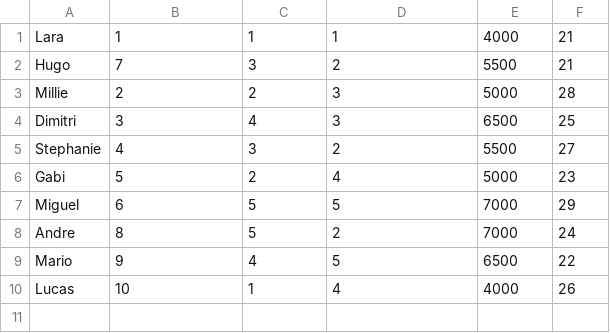
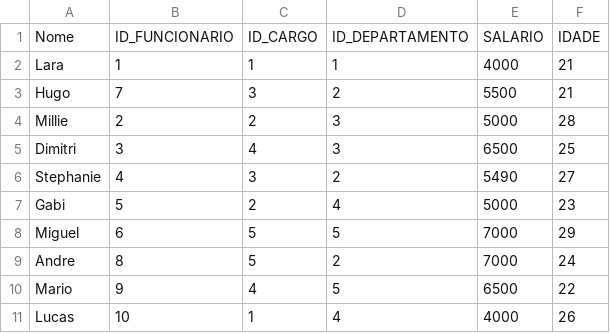
Before and after one commit to Leticia-SS/SQL-Python-Queries, a CSV file: Funcionario.csv, drawn as a sheet.

```diff
--- a/Funcionario.csv
+++ b/Funcionario.csv
@@ -1 +1,2 @@
+Nome,ID_FUNCIONARIO,ID_CARGO,ID_DEPARTAMENTO,SALARIO,IDADE
 Lara,1,1,1,4000,21
@@ -4,3 +5,3 @@ Millie,2,2,3,5000,28
 Dimitri,3,4,3,6500,25
-Stephanie,4,3,2,5500,27
+Stephanie,4,3,2,5490,27
 Gabi,5,2,4,5000,23
```
Also changed, not shown: Salarios.csv, 5 other files.
